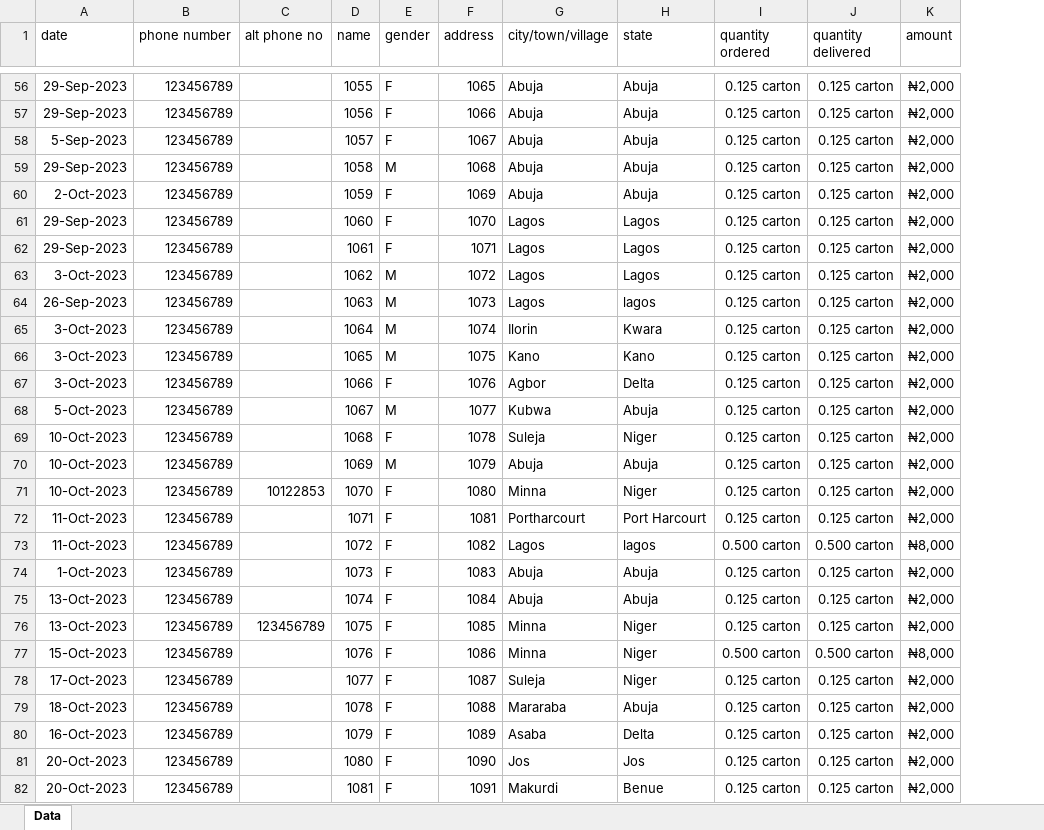
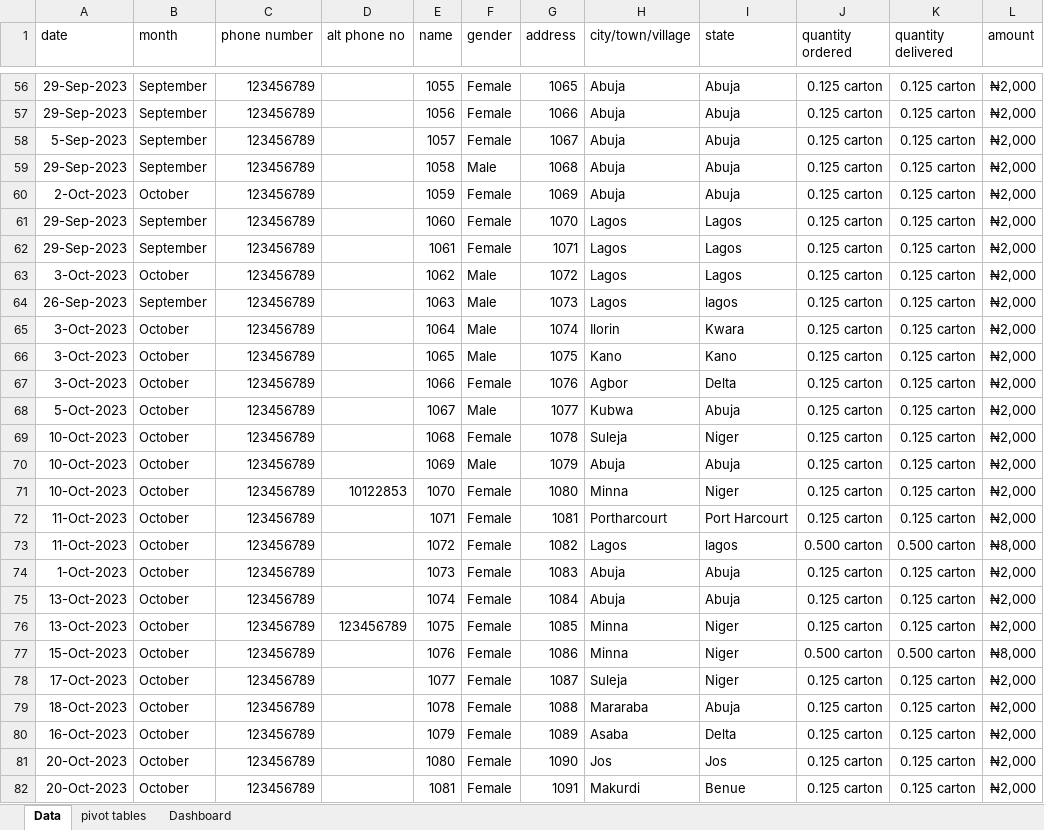
Before and after one commit to Muhammadjiya/Heavenly-Aura-Customer-Analysis---Data-cleaning-and-Analysis-with-Excel, an Excel workbook: Dataset/customer_sales_info_Q4-2023.xlsx, sheet Data, drawn as a sheet; only a part is shown, gaps mark what is left out; values as stored, in another font and other column widths than the file's, no borders; table styles not drawn; addresses are those after the commit; the diff covers the shown part only; the diff names each change by its address in the sheet, - before the commit and + after, or states it on an @@ line.

Commit message:
add dataset with pivot tables and dashboard

```diff
--- a/Dataset/customer_sales_info_Q4-2023.xlsx (sheet Data)
+++ b/Dataset/customer_sales_info_Q4-2023.xlsx (sheet Data)
+sheet tab: pivot tables
+sheet tab: Dashboard
+column B (month), rows 56-82: September | September | September | September | October | September | September | October | September | October | October | October | October | October | October | October | October | October | October | October | October | October | October | October | October | October | October
-F56:F58 (gender): F
+F56:F58 (gender): Female
-F59 (gender): M
+F59 (gender): Male
-F60:F62 (gender): F
+F60:F62 (gender): Female
-F63:F66 (gender): M
+F63:F66 (gender): Male
-F67 (gender): F
+F67 (gender): Female
-F68 (gender): M
+F68 (gender): Male
-F69 (gender): F
+F69 (gender): Female
-F70 (gender): M
+F70 (gender): Male
-F71:F82 (gender): F
+F71:F82 (gender): Female
```
Also changed, not shown: 151 edited cells elsewhere in this sheet, charts or pictures.
